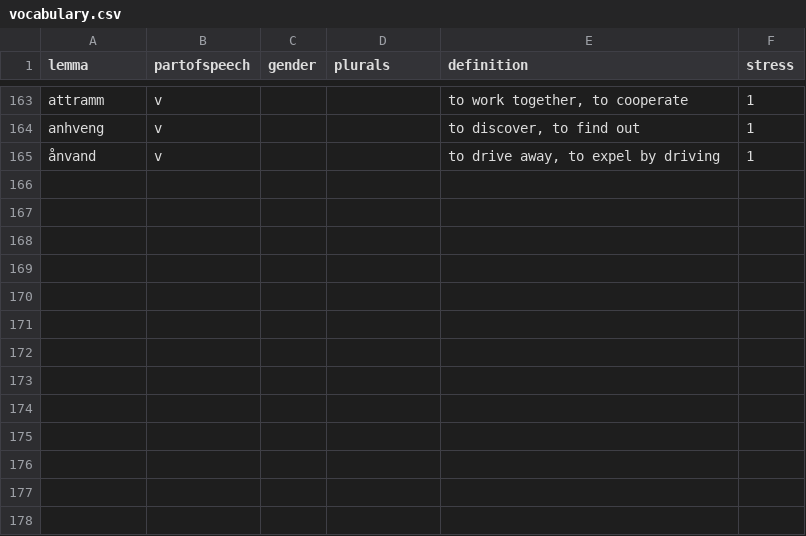
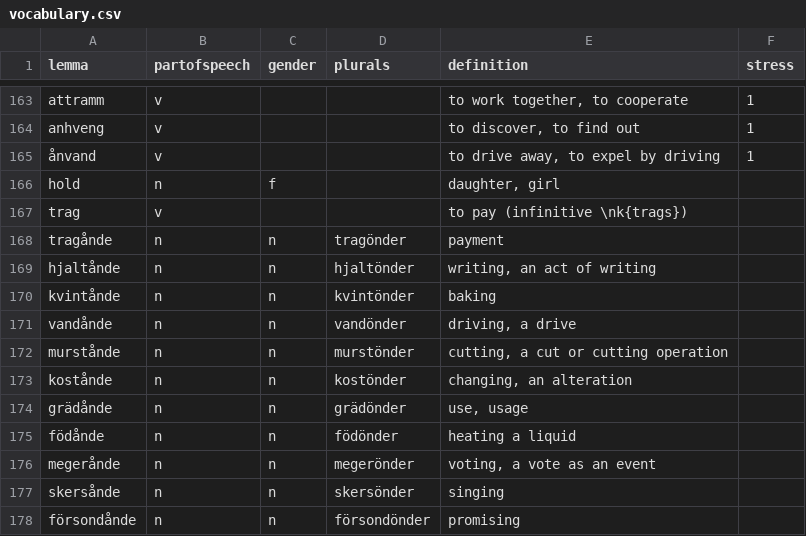
Before and after one commit to roelchristian/niklorsk, a CSV file: vocabulary/vocabulary.csv, drawn as a sheet; only a part is shown, gaps mark what is left out.

Commit message:
Add action nouns in -ånde with umlaut -önder plurals

```diff
--- a/vocabulary/vocabulary.csv
+++ b/vocabulary/vocabulary.csv
@@ -165 +165,14 @@ anhveng;v;;;to discover, to find out;1
 ånvand;v;;;to drive away, to expel by driving;1
+hold;n;f;;daughter, girl;
+trag;v;;;to pay (infinitive \nk{trags});
+tragånde;n;n;tragönder;payment;
+hjaltånde;n;n;hjaltönder;writing, an act of writing;
+kvintånde;n;n;kvintönder;baking;
+vandånde;n;n;vandönder;driving, a drive;
+murstånde;n;n;murstönder;cutting, a cut or cutting operation;
+kostånde;n;n;kostönder;changing, an alteration;
+grädånde;n;n;grädönder;use, usage;
+födånde;n;n;födönder;heating a liquid;
+megerånde;n;n;megerönder;voting, a vote as an event;
+skersånde;n;n;skersönder;singing;
+försondånde;n;n;försondönder;promising;
```
Also changed, not shown: 2 other files.
